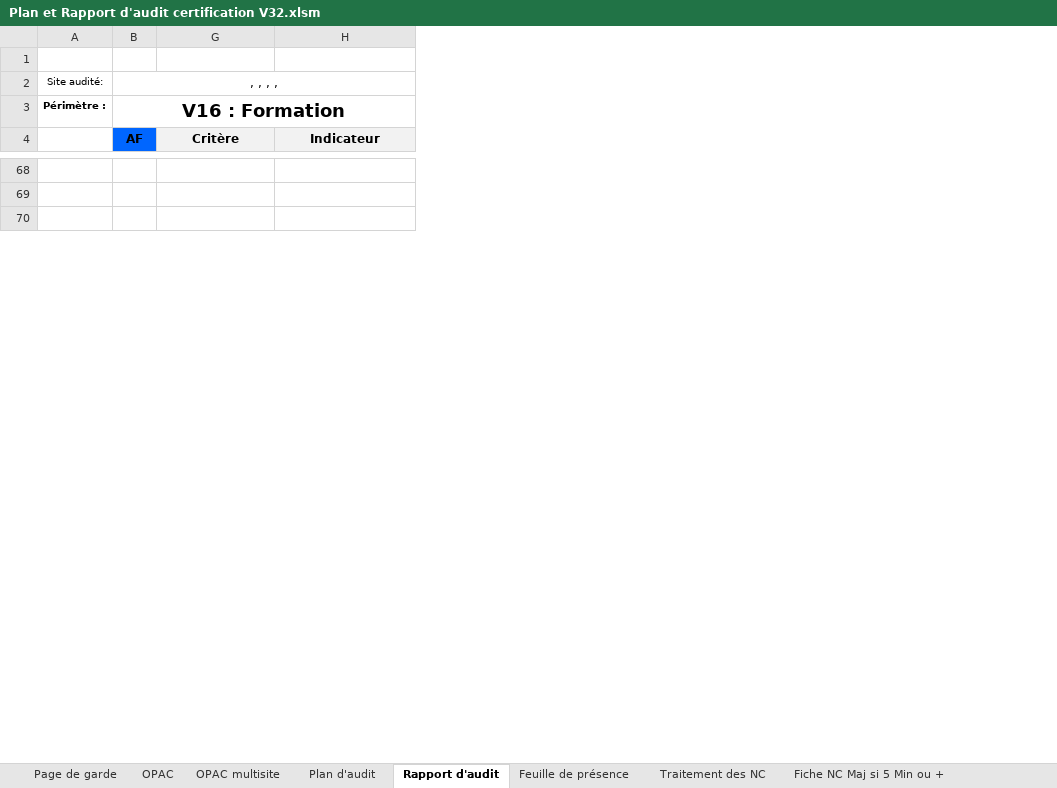
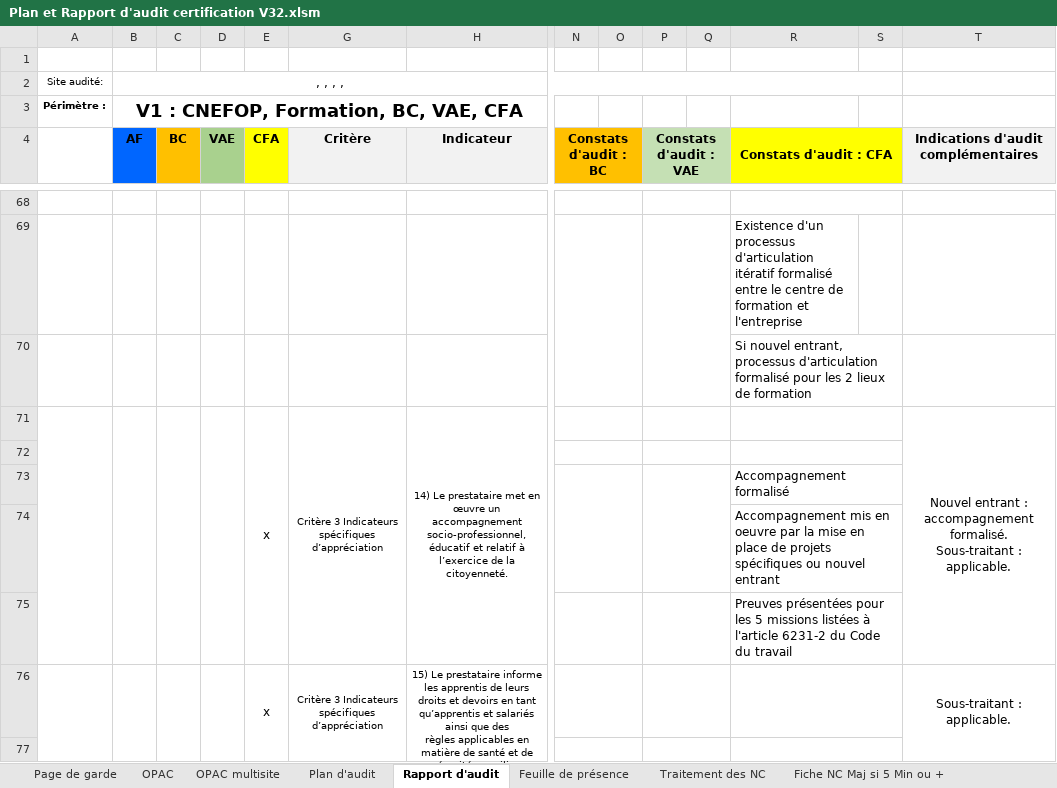
Before and after one commit to clementremillieux/proneo_excel, an Excel workbook: data/Plan et Rapport d'audit certification V32.xlsm, sheet Rapport d'audit, drawn as a sheet; only a part is shown, gaps mark what is left out; values as stored, in another font and other column widths than the file's, no borders; charts and pictures and conditional formats not drawn; rows hold the shown columns only; ↵ is a line break in a cell; the diff covers the shown part only; the diff names each change by its address in the sheet, - before the commit and + after, or states it on an @@ line.

```diff
--- a/data/Plan et Rapport d'audit certification V32.xlsm (sheet Rapport d'audit)
+++ b/data/Plan et Rapport d'audit certification V32.xlsm (sheet Rapport d'audit)
@@ column C (BC) unhidden, empty @@
@@ column D (VAE) unhidden, empty @@
@@ column E (CFA) unhidden, empty @@
@@ column N (Constats d'audit : BC) unhidden, empty @@
@@ column O unhidden, empty @@
@@ column P (Constats d'audit : VAE) unhidden, empty @@
@@ column Q unhidden, empty @@
@@ column R (Constats d'audit : CFA) unhidden, rows 69-70: Existence d'un processus d'articulation itératif formalisé entre le centre de formation et l'entreprise | Si nouvel entrant, processus d'articulation formalisé pour les 2 lieux de formation @@
@@ column S unhidden, empty @@
@@ column T unhidden, row 4: Indications d'audit complémentaires @@
-B3 (AF): V16 : Formation
+B3 (AF): V1 : CNEFOP, Formation, BC, VAE, CFA
+row 71:  |  |  |  | x | Critère 3 Indicateurs spécifiques d’appréciation | 14) Le prestataire met en œuvre un accompagnement socio-professionnel, éducatif et relatif à l’exercice de la citoyenneté. |  |  |  |  |  |  | Nouvel entrant : accompagnement formalisé. ↵ Sous-traitant : applicable.
@@ row 21 moved to row 72: Références ou noms des éléments de preuv… @@
+row 73:  |  |  |  |  |  |  |  |  |  |  | Accompagnement formalisé
+row 74:  |  |  |  |  |  |  |  |  |  |  | Accompagnement mis en oeuvre par la mise en place de projets spécifiques ou nouvel entrant
+row 75:  |  |  |  |  |  |  |  |  |  |  | Preuves présentées pour les 5 missions listées à l'article 6231-2 du Code du travail
+row 76:  |  |  |  | x | Critère 3 Indicateurs spécifiques d’appréciation | 15) Le prestataire informe les apprentis de leurs droits et devoirs en tant qu’apprentis et salariés ainsi que des ↵ règles applicables en matière de santé et de sécurité en milieu professionnel. |  |  |  |  |  |  | Sous-traitant : applicable.
@@ row 27 moved to row 77: Références ou noms des éléments de preuv… @@
```
Also changed, not shown: 5 added rows, 57 removed rows, 7 hidden or unhidden rows, 11 edited cells and merged cells elsewhere in this sheet, sheet Plan d'audit, sheet Feuille de présence, other sheet tabs, charts or pictures, 4 other files.
